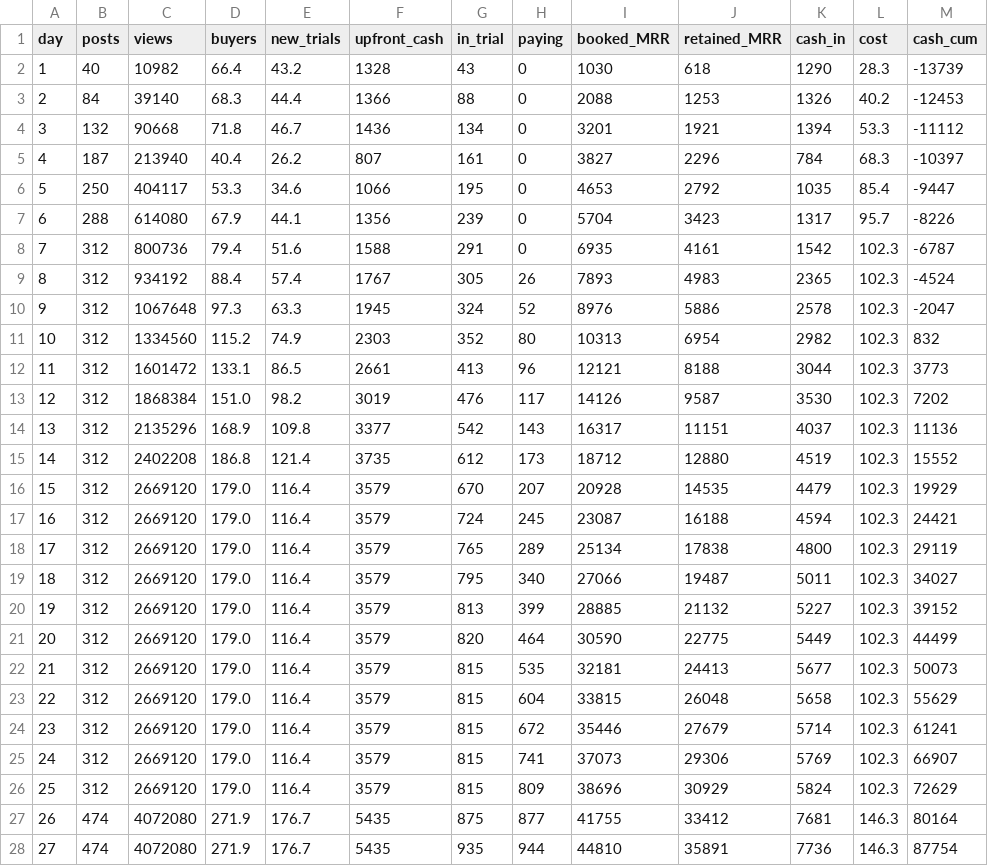
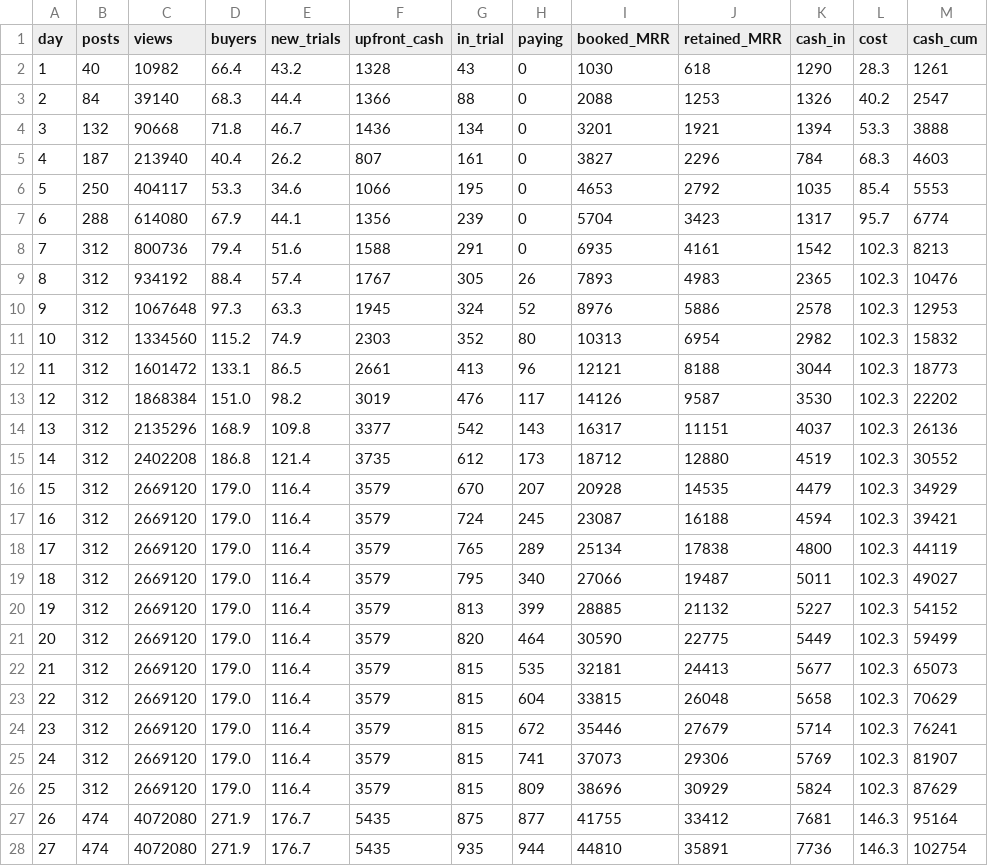
Before and after one commit to garrisonsakes/strong-years, a CSV file: data/projection_launch.csv, drawn as a sheet; only a part is shown; the diff covers the shown part only.

```diff
--- a/data/projection_launch.csv
+++ b/data/projection_launch.csv
@@ -1,28 +1,28 @@
 day,posts,views,buyers,new_trials,upfront_cash,in_trial,paying,booked_MRR,retained_MRR,cash_in,cost,cash_cum
-1,40,10982,66.4,43.2,1328,43,0,1030,618,1290,28.3,-13739
-2,84,39140,68.3,44.4,1366,88,0,2088,1253,1326,40.2,-12453
-3,132,90668,71.8,46.7,1436,134,0,3201,1921,1394,53.3,-11112
-4,187,213940,40.4,26.2,807,161,0,3827,2296,784,68.3,-10397
-5,250,404117,53.3,34.6,1066,195,0,4653,2792,1035,85.4,-9447
-6,288,614080,67.9,44.1,1356,239,0,5704,3423,1317,95.7,-8226
-7,312,800736,79.4,51.6,1588,291,0,6935,4161,1542,102.3,-6787
-8,312,934192,88.4,57.4,1767,305,26,7893,4983,2365,102.3,-4524
-9,312,1067648,97.3,63.3,1945,324,52,8976,5886,2578,102.3,-2047
-10,312,1334560,115.2,74.9,2303,352,80,10313,6954,2982,102.3,832
-11,312,1601472,133.1,86.5,2661,413,96,12121,8188,3044,102.3,3773
-12,312,1868384,151.0,98.2,3019,476,117,14126,9587,3530,102.3,7202
-13,312,2135296,168.9,109.8,3377,542,143,16317,11151,4037,102.3,11136
-14,312,2402208,186.8,121.4,3735,612,173,18712,12880,4519,102.3,15552
-15,312,2669120,179.0,116.4,3579,670,207,20928,14535,4479,102.3,19929
-16,312,2669120,179.0,116.4,3579,724,245,23087,16188,4594,102.3,24421
-17,312,2669120,179.0,116.4,3579,765,289,25134,17838,4800,102.3,29119
-18,312,2669120,179.0,116.4,3579,795,340,27066,19487,5011,102.3,34027
-19,312,2669120,179.0,116.4,3579,813,399,28885,21132,5227,102.3,39152
-20,312,2669120,179.0,116.4,3579,820,464,30590,22775,5449,102.3,44499
-21,312,2669120,179.0,116.4,3579,815,535,32181,24413,5677,102.3,50073
-22,312,2669120,179.0,116.4,3579,815,604,33815,26048,5658,102.3,55629
-23,312,2669120,179.0,116.4,3579,815,672,35446,27679,5714,102.3,61241
-24,312,2669120,179.0,116.4,3579,815,741,37073,29306,5769,102.3,66907
-25,312,2669120,179.0,116.4,3579,815,809,38696,30929,5824,102.3,72629
-26,474,4072080,271.9,176.7,5435,875,877,41755,33412,7681,146.3,80164
-27,474,4072080,271.9,176.7,5435,935,944,44810,35891,7736,146.3,87754
+1,40,10982,66.4,43.2,1328,43,0,1030,618,1290,28.3,1261
+2,84,39140,68.3,44.4,1366,88,0,2088,1253,1326,40.2,2547
+3,132,90668,71.8,46.7,1436,134,0,3201,1921,1394,53.3,3888
+4,187,213940,40.4,26.2,807,161,0,3827,2296,784,68.3,4603
+5,250,404117,53.3,34.6,1066,195,0,4653,2792,1035,85.4,5553
+6,288,614080,67.9,44.1,1356,239,0,5704,3423,1317,95.7,6774
+7,312,800736,79.4,51.6,1588,291,0,6935,4161,1542,102.3,8213
+8,312,934192,88.4,57.4,1767,305,26,7893,4983,2365,102.3,10476
+9,312,1067648,97.3,63.3,1945,324,52,8976,5886,2578,102.3,12953
+10,312,1334560,115.2,74.9,2303,352,80,10313,6954,2982,102.3,15832
+11,312,1601472,133.1,86.5,2661,413,96,12121,8188,3044,102.3,18773
+12,312,1868384,151.0,98.2,3019,476,117,14126,9587,3530,102.3,22202
+13,312,2135296,168.9,109.8,3377,542,143,16317,11151,4037,102.3,26136
+14,312,2402208,186.8,121.4,3735,612,173,18712,12880,4519,102.3,30552
+15,312,2669120,179.0,116.4,3579,670,207,20928,14535,4479,102.3,34929
+16,312,2669120,179.0,116.4,3579,724,245,23087,16188,4594,102.3,39421
+17,312,2669120,179.0,116.4,3579,765,289,25134,17838,4800,102.3,44119
+18,312,2669120,179.0,116.4,3579,795,340,27066,19487,5011,102.3,49027
+19,312,2669120,179.0,116.4,3579,813,399,28885,21132,5227,102.3,54152
+20,312,2669120,179.0,116.4,3579,820,464,30590,22775,5449,102.3,59499
+21,312,2669120,179.0,116.4,3579,815,535,32181,24413,5677,102.3,65073
+22,312,2669120,179.0,116.4,3579,815,604,33815,26048,5658,102.3,70629
+23,312,2669120,179.0,116.4,3579,815,672,35446,27679,5714,102.3,76241
+24,312,2669120,179.0,116.4,3579,815,741,37073,29306,5769,102.3,81907
+25,312,2669120,179.0,116.4,3579,815,809,38696,30929,5824,102.3,87629
+26,474,4072080,271.9,176.7,5435,875,877,41755,33412,7681,146.3,95164
+27,474,4072080,271.9,176.7,5435,935,944,44810,35891,7736,146.3,102754
```
Also changed, not shown: 63 edited cells elsewhere in this file, data/projection_ramp12.csv, 5 other files.
